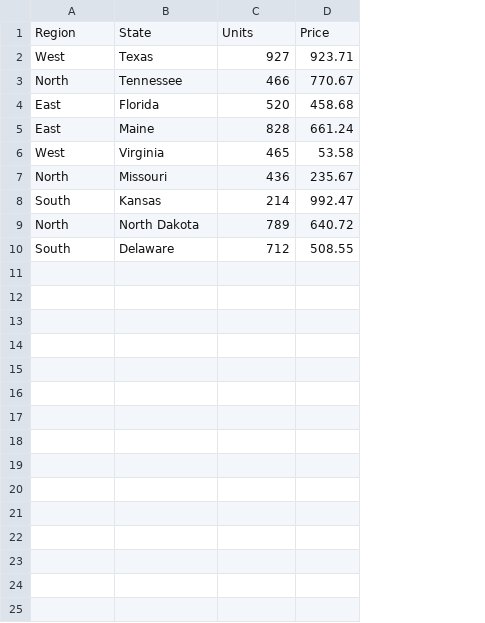
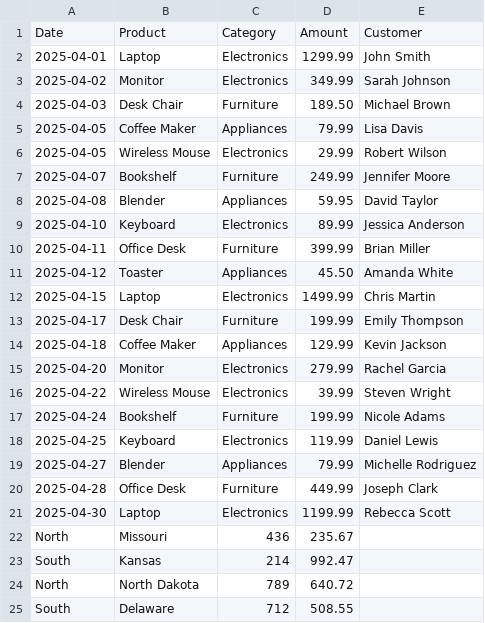
Before and after one commit to david-t-martel/mcp-powershell-exec, a CSV file: sales.csv, drawn as a sheet; removed rows and columns are numbered as before the commit, all else as after; the diff names each change by its address in the sheet, - before the commit and + after, or states it on an @@ line.

```diff
--- a/sales.csv
+++ b/sales.csv
+column E, empty
-row 1: Region | State | Units | Price
-row 2: West | Texas | 927 | 923.71
-row 3: North | Tennessee | 466 | 770.67
-row 4: East | Florida | 520 | 458.68
-row 5: East | Maine | 828 | 661.24
-row 6: West | Virginia | 465 | 53.58
+row 1: Date | Product | Category | Amount | Customer
+row 2: 2025-04-01 | Laptop | Electronics | 1299.99 | John Smith
+row 3: 2025-04-02 | Monitor | Electronics | 349.99 | Sarah Johnson
+row 4: 2025-04-03 | Desk Chair | Furniture | 189.50 | Michael Brown
+row 5: 2025-04-05 | Coffee Maker | Appliances | 79.99 | Lisa Davis
+row 6: 2025-04-05 | Wireless Mouse | Electronics | 29.99 | Robert Wilson
+row 7: 2025-04-07 | Bookshelf | Furniture | 249.99 | Jennifer Moore
+row 8: 2025-04-08 | Blender | Appliances | 59.95 | David Taylor
+row 9: 2025-04-10 | Keyboard | Electronics | 89.99 | Jessica Anderson
+row 10: 2025-04-11 | Office Desk | Furniture | 399.99 | Brian Miller
+row 11: 2025-04-12 | Toaster | Appliances | 45.50 | Amanda White
+row 12: 2025-04-15 | Laptop | Electronics | 1499.99 | Chris Martin
+row 13: 2025-04-17 | Desk Chair | Furniture | 199.99 | Emily Thompson
+row 14: 2025-04-18 | Coffee Maker | Appliances | 129.99 | Kevin Jackson
+row 15: 2025-04-20 | Monitor | Electronics | 279.99 | Rachel Garcia
+row 16: 2025-04-22 | Wireless Mouse | Electronics | 39.99 | Steven Wright
+row 17: 2025-04-24 | Bookshelf | Furniture | 199.99 | Nicole Adams
+row 18: 2025-04-25 | Keyboard | Electronics | 119.99 | Daniel Lewis
+row 19: 2025-04-27 | Blender | Appliances | 79.99 | Michelle Rodriguez
+row 20: 2025-04-28 | Office Desk | Furniture | 449.99 | Joseph Clark
+row 21: 2025-04-30 | Laptop | Electronics | 1199.99 | Rebecca Scott
```
Also changed, not shown: 18 other files.
